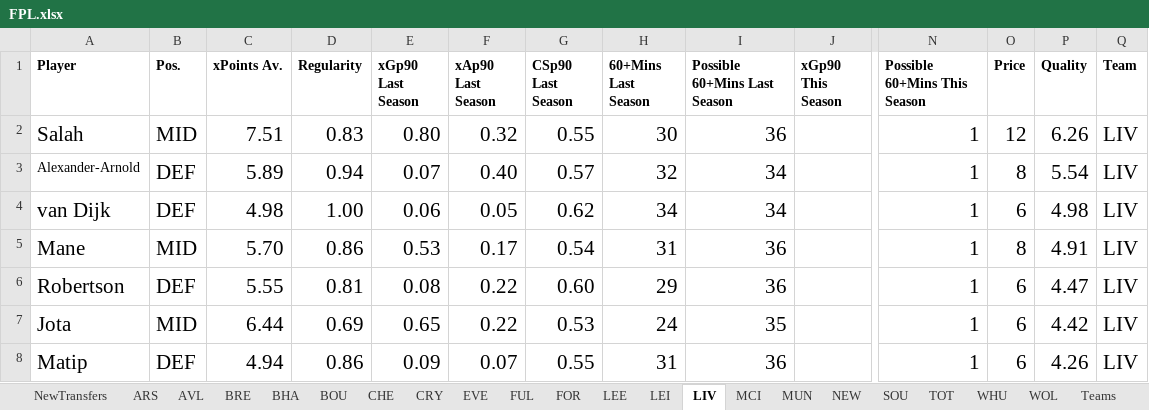
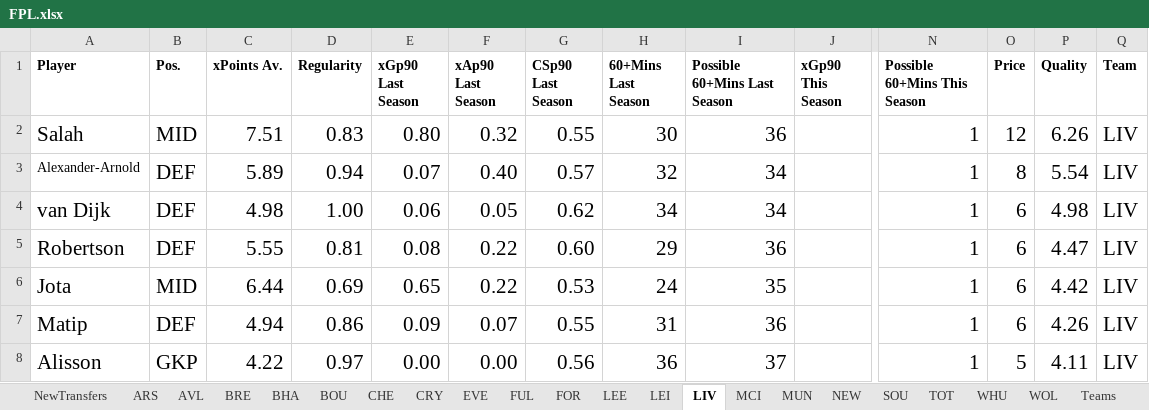
Before and after one commit to ivannoden/FPL, an Excel workbook: FPL.xlsx, sheet LIV, drawn as a sheet; only a part is shown, gaps mark what is left out; the shorter side is filled out with more unchanged rows; values as stored, in another font and other column widths than the file's, no borders; table styles not drawn; rows hold the shown columns only; the diff names each change by its address in the sheet, - before the commit and + after, or states it on an @@ line.

```diff
--- a/FPL.xlsx (sheet LIV)
+++ b/FPL.xlsx (sheet LIV)
-row 5: Mane | MID | 5.70 | 0.86 | 0.53 | 0.17 | 0.54 | 31 | 36 |  | 1 | 8 | 4.91 | LIV
```
Also changed, not shown: sheet NewTransfers, sheet BOU, sheet FOR, sheet FUL, 3 other files.
